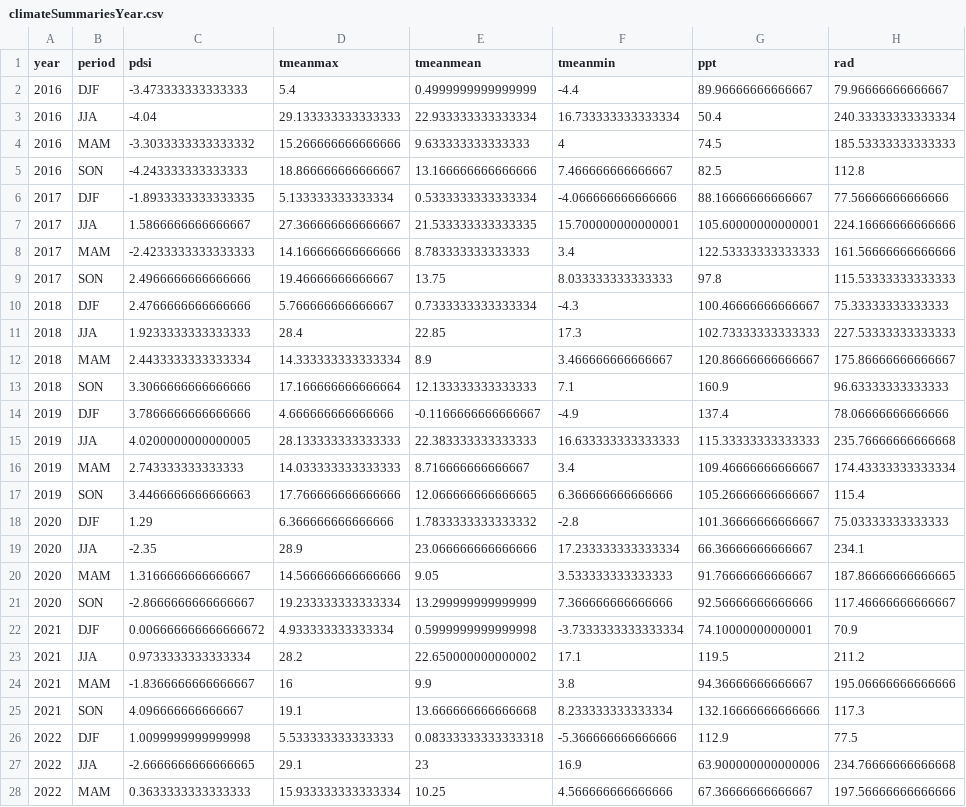
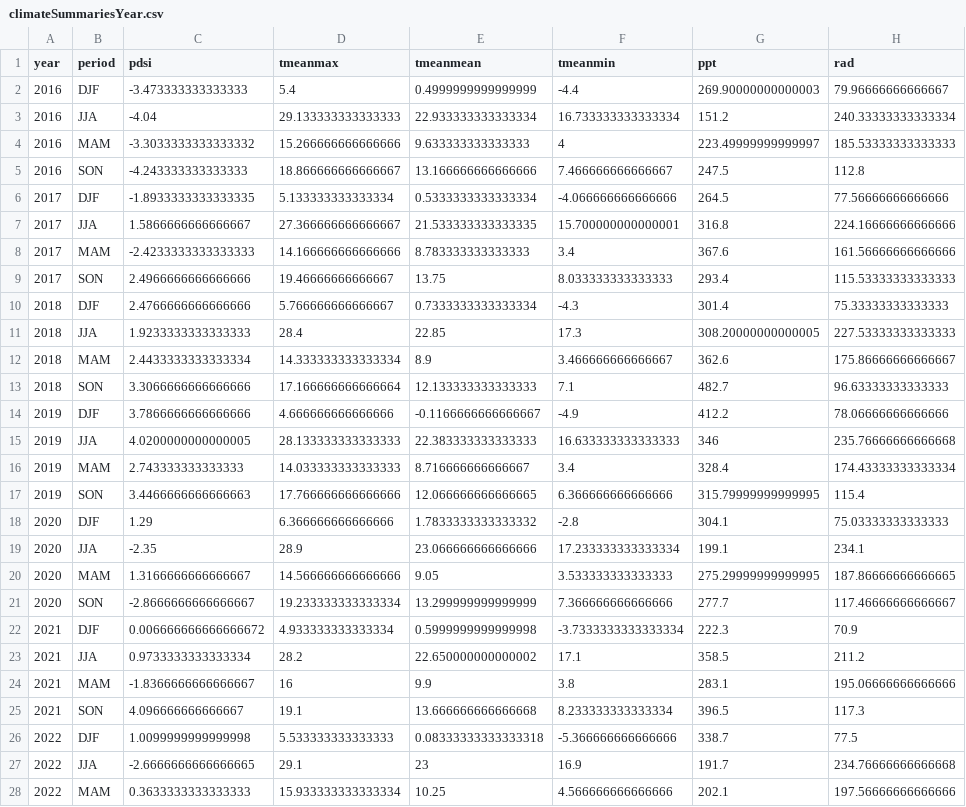
Before and after one commit to christophe-rd/wildchrokie, a CSV file: analyses/output/climateSummariesYear.csv, drawn as a sheet; only a part is shown; the diff covers the shown part only.

```diff
--- a/analyses/output/climateSummariesYear.csv
+++ b/analyses/output/climateSummariesYear.csv
@@ -1,28 +1,28 @@
 year,period,pdsi,tmeanmax,tmeanmean,tmeanmin,ppt,rad
-2016,DJF,-3.473333333333333,5.4,0.4999999999999999,-4.4,89.96666666666667,79.96666666666667
-2016,JJA,-4.04,29.133333333333333,22.933333333333334,16.733333333333334,50.4,240.33333333333334
-2016,MAM,-3.3033333333333332,15.266666666666666,9.633333333333333,4,74.5,185.53333333333333
-2016,SON,-4.243333333333333,18.866666666666667,13.166666666666666,7.466666666666667,82.5,112.8
-2017,DJF,-1.8933333333333335,5.133333333333334,0.5333333333333334,-4.066666666666666,88.16666666666667,77.56666666666666
-2017,JJA,1.5866666666666667,27.366666666666667,21.533333333333335,15.700000000000001,105.60000000000001,224.16666666666666
-2017,MAM,-2.4233333333333333,14.166666666666666,8.783333333333333,3.4,122.53333333333333,161.56666666666666
-2017,SON,2.4966666666666666,19.46666666666667,13.75,8.033333333333333,97.8,115.53333333333333
-2018,DJF,2.4766666666666666,5.766666666666667,0.7333333333333334,-4.3,100.46666666666667,75.33333333333333
-2018,JJA,1.9233333333333333,28.4,22.85,17.3,102.73333333333333,227.53333333333333
-2018,MAM,2.4433333333333334,14.333333333333334,8.9,3.466666666666667,120.86666666666667,175.86666666666667
-2018,SON,3.3066666666666666,17.166666666666664,12.133333333333333,7.1,160.9,96.63333333333333
-2019,DJF,3.7866666666666666,4.666666666666666,-0.1166666666666667,-4.9,137.4,78.06666666666666
-2019,JJA,4.0200000000000005,28.133333333333333,22.383333333333333,16.633333333333333,115.33333333333333,235.76666666666668
-2019,MAM,2.743333333333333,14.033333333333333,8.716666666666667,3.4,109.46666666666667,174.43333333333334
-2019,SON,3.4466666666666663,17.766666666666666,12.066666666666665,6.366666666666666,105.26666666666667,115.4
-2020,DJF,1.29,6.366666666666666,1.7833333333333332,-2.8,101.36666666666667,75.03333333333333
-2020,JJA,-2.35,28.9,23.066666666666666,17.233333333333334,66.36666666666667,234.1
-2020,MAM,1.3166666666666667,14.566666666666666,9.05,3.533333333333333,91.76666666666667,187.86666666666665
-2020,SON,-2.8666666666666667,19.233333333333334,13.299999999999999,7.366666666666666,92.56666666666666,117.46666666666667
-2021,DJF,0.006666666666666672,4.933333333333334,0.5999999999999998,-3.7333333333333334,74.10000000000001,70.9
-2021,JJA,0.9733333333333334,28.2,22.650000000000002,17.1,119.5,211.2
-2021,MAM,-1.8366666666666667,16,9.9,3.8,94.36666666666667,195.06666666666666
-2021,SON,4.096666666666667,19.1,13.666666666666668,8.233333333333334,132.16666666666666,117.3
-2022,DJF,1.0099999999999998,5.533333333333333,0.08333333333333318,-5.366666666666666,112.9,77.5
-2022,JJA,-2.6666666666666665,29.1,23,16.9,63.900000000000006,234.76666666666668
-2022,MAM,0.3633333333333333,15.933333333333334,10.25,4.566666666666666,67.36666666666667,197.56666666666666
+2016,DJF,-3.473333333333333,5.4,0.4999999999999999,-4.4,269.90000000000003,79.96666666666667
+2016,JJA,-4.04,29.133333333333333,22.933333333333334,16.733333333333334,151.2,240.33333333333334
+2016,MAM,-3.3033333333333332,15.266666666666666,9.633333333333333,4,223.49999999999997,185.53333333333333
+2016,SON,-4.243333333333333,18.866666666666667,13.166666666666666,7.466666666666667,247.5,112.8
+2017,DJF,-1.8933333333333335,5.133333333333334,0.5333333333333334,-4.066666666666666,264.5,77.56666666666666
+2017,JJA,1.5866666666666667,27.366666666666667,21.533333333333335,15.700000000000001,316.8,224.16666666666666
+2017,MAM,-2.4233333333333333,14.166666666666666,8.783333333333333,3.4,367.6,161.56666666666666
+2017,SON,2.4966666666666666,19.46666666666667,13.75,8.033333333333333,293.4,115.53333333333333
+2018,DJF,2.4766666666666666,5.766666666666667,0.7333333333333334,-4.3,301.4,75.33333333333333
+2018,JJA,1.9233333333333333,28.4,22.85,17.3,308.20000000000005,227.53333333333333
+2018,MAM,2.4433333333333334,14.333333333333334,8.9,3.466666666666667,362.6,175.86666666666667
+2018,SON,3.3066666666666666,17.166666666666664,12.133333333333333,7.1,482.7,96.63333333333333
+2019,DJF,3.7866666666666666,4.666666666666666,-0.1166666666666667,-4.9,412.2,78.06666666666666
+2019,JJA,4.0200000000000005,28.133333333333333,22.383333333333333,16.633333333333333,346,235.76666666666668
+2019,MAM,2.743333333333333,14.033333333333333,8.716666666666667,3.4,328.4,174.43333333333334
+2019,SON,3.4466666666666663,17.766666666666666,12.066666666666665,6.366666666666666,315.79999999999995,115.4
+2020,DJF,1.29,6.366666666666666,1.7833333333333332,-2.8,304.1,75.03333333333333
+2020,JJA,-2.35,28.9,23.066666666666666,17.233333333333334,199.1,234.1
+2020,MAM,1.3166666666666667,14.566666666666666,9.05,3.533333333333333,275.29999999999995,187.86666666666665
+2020,SON,-2.8666666666666667,19.233333333333334,13.299999999999999,7.366666666666666,277.7,117.46666666666667
+2021,DJF,0.006666666666666672,4.933333333333334,0.5999999999999998,-3.7333333333333334,222.3,70.9
+2021,JJA,0.9733333333333334,28.2,22.650000000000002,17.1,358.5,211.2
+2021,MAM,-1.8366666666666667,16,9.9,3.8,283.1,195.06666666666666
+2021,SON,4.096666666666667,19.1,13.666666666666668,8.233333333333334,396.5,117.3
+2022,DJF,1.0099999999999998,5.533333333333333,0.08333333333333318,-5.366666666666666,338.7,77.5
+2022,JJA,-2.6666666666666665,29.1,23,16.9,191.7,234.76666666666668
+2022,MAM,0.3633333333333333,15.933333333333334,10.25,4.566666666666666,202.1,197.56666666666666
```
Also changed, not shown: 9 edited cells elsewhere in this file, 10 other files.
